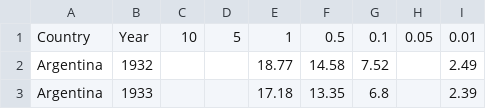
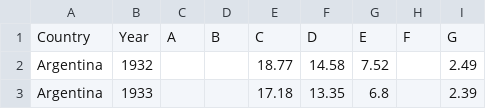
Before and after one commit to scotchANDsolder/XA-310, a CSV file: Documents/worldincomedata.csv, drawn as a sheet; only a part is shown.

Commit message:
Add files via upload

```diff
--- a/Documents/worldincomedata.csv
+++ b/Documents/worldincomedata.csv
@@ -1,2 +1,2 @@
-Country,Year,10,5,1,0.5,0.1,0.05,0.01
+Country,Year,A,B,C,D,E,F,G
 Argentina,1932,,,18.77,14.58,7.52,,2.49
```
